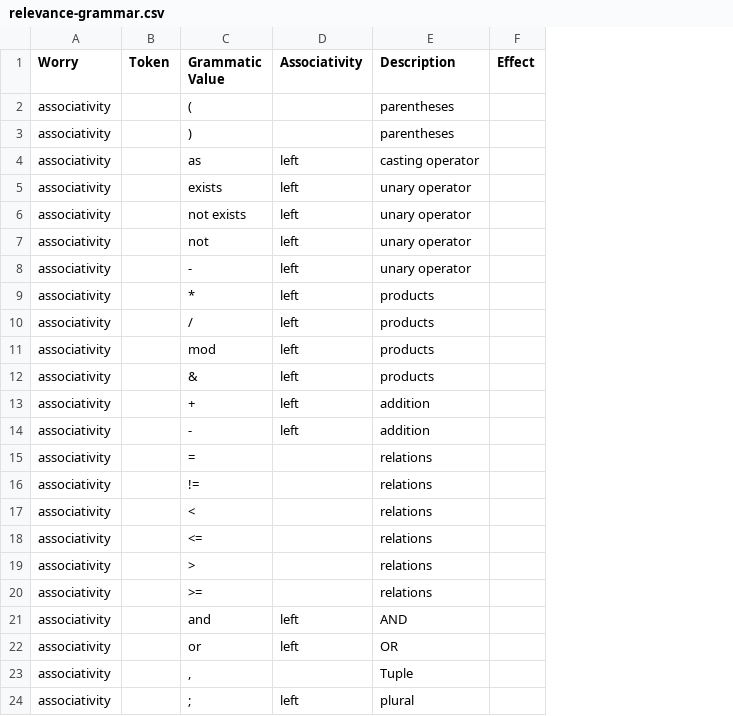
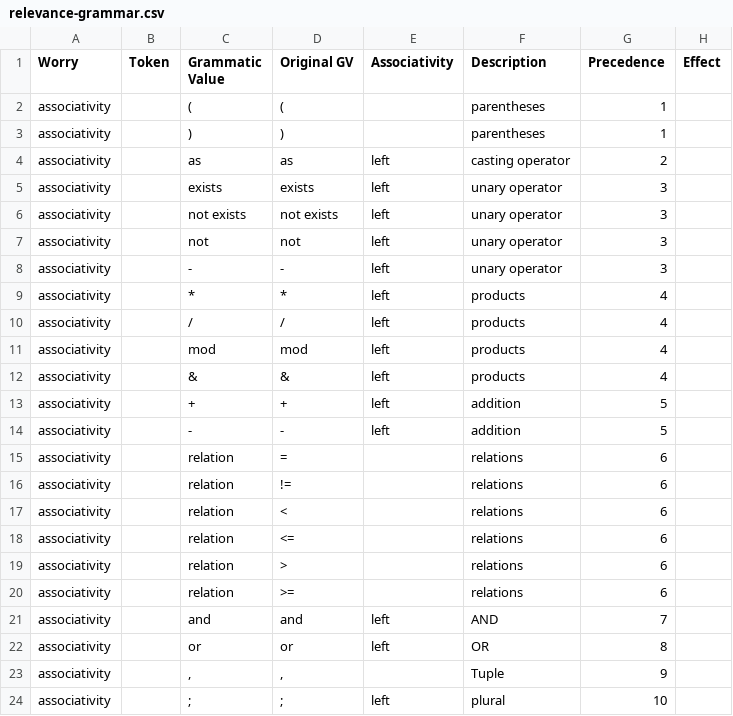
Before and after one commit to mcenirm/misc, a CSV file: itmgmt/relevance-grammar.csv, drawn as a sheet; only a part is shown; the diff names each change by its address in the sheet, - before the commit and + after, or states it on an @@ line.

Commit message:
wip: relevance

```diff
--- a/itmgmt/relevance-grammar.csv
+++ b/itmgmt/relevance-grammar.csv
+column D (Original GV), rows 2-24: ( | ) | as | exists | not exists | not | - | * | / | mod | & | + | - | = | != | < | <= | > | >= | and | or | , | ;
+column G (Precedence), rows 2-24: 1 | 1 | 2 | 3 | 3 | 3 | 3 | 4 | 4 | 4 | 4 | 5 | 5 | 6 | 6 | 6 | 6 | 6 | 6 | 7 | 8 | 9 | 10
-C15 (Grammatic Value): =
+C15 (Grammatic Value): relation
-C16 (Grammatic Value): !=
+C16 (Grammatic Value): relation
-C17 (Grammatic Value): <
+C17 (Grammatic Value): relation
-C18 (Grammatic Value): <=
+C18 (Grammatic Value): relation
-C19 (Grammatic Value): >
+C19 (Grammatic Value): relation
-C20 (Grammatic Value): >=
+C20 (Grammatic Value): relation
```
Also changed, not shown: 1 other file.
